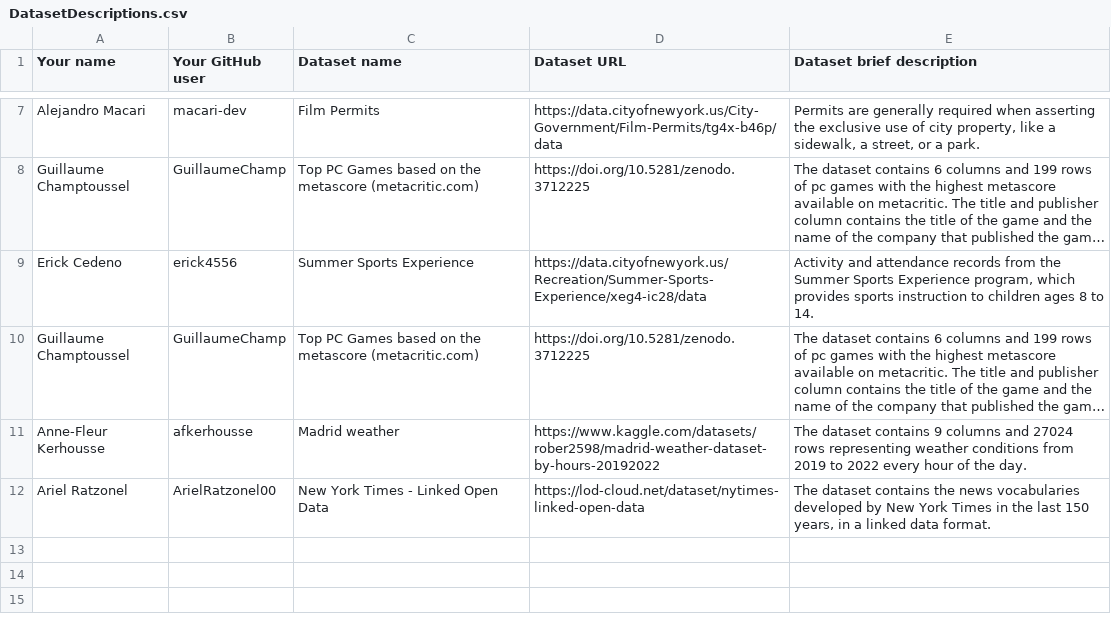
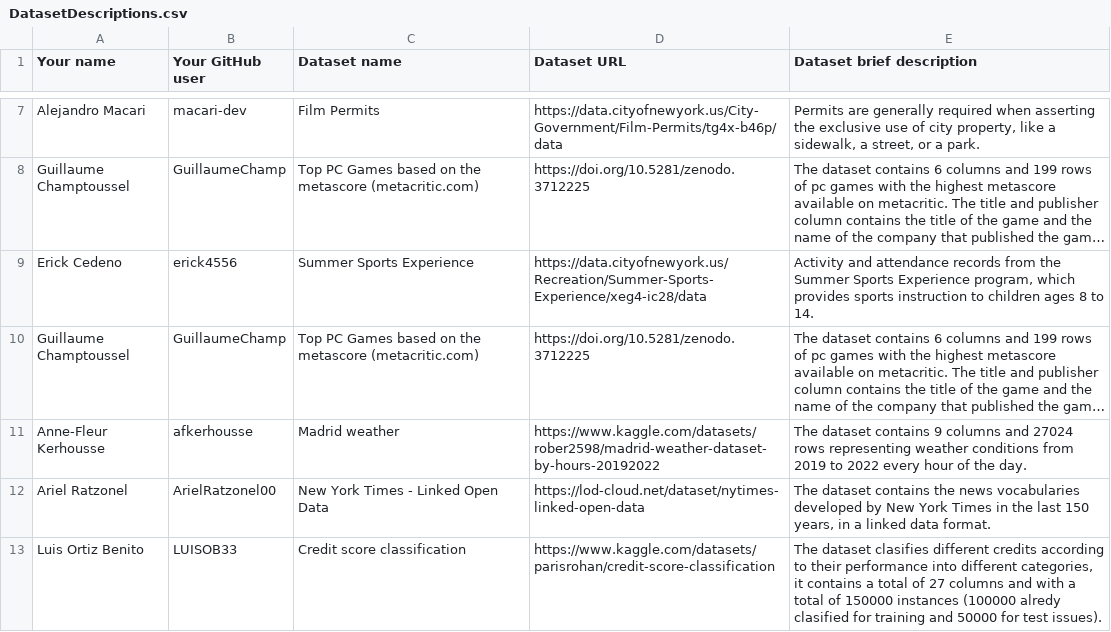
Before and after one commit to FacultadInformatica-LinkedData/Curso2022-2023-ODKG, a CSV file: Assignment1/DatasetDescriptions.csv, drawn as a sheet; only a part is shown, gaps mark what is left out; long unchanged cells end in …; the diff names each change by its address in the sheet, - before the commit and + after, or states it on an @@ line.

Commit message:
Add dataset LOB

```diff
--- a/Assignment1/DatasetDescriptions.csv
+++ b/Assignment1/DatasetDescriptions.csv
+row 13: Luis Ortiz Benito | LUISOB33 | Credit score classification | https://www.kaggle.com/datasets/parisrohan/credit-score-classification | The dataset clasifies different credits according to their performance into different categories, it contains a total of 27 columns and with a total of 150000 instances (100000 alredy clasified for training and 50000 for test issues).
```
